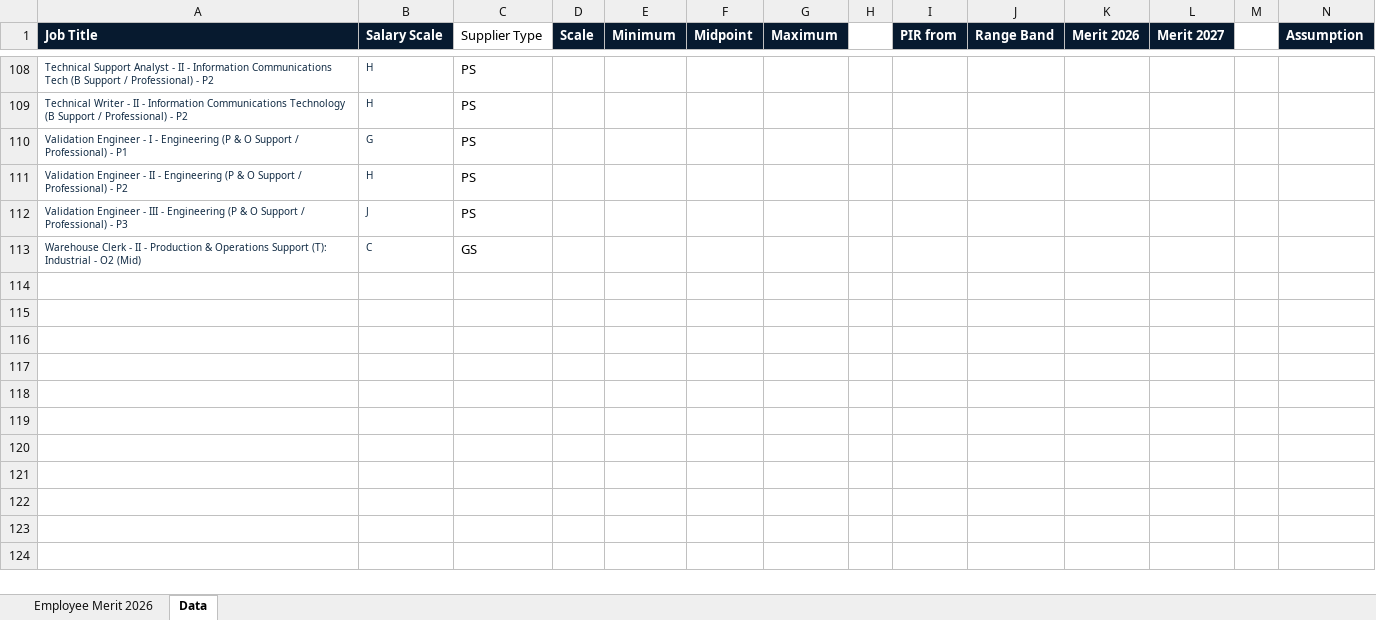
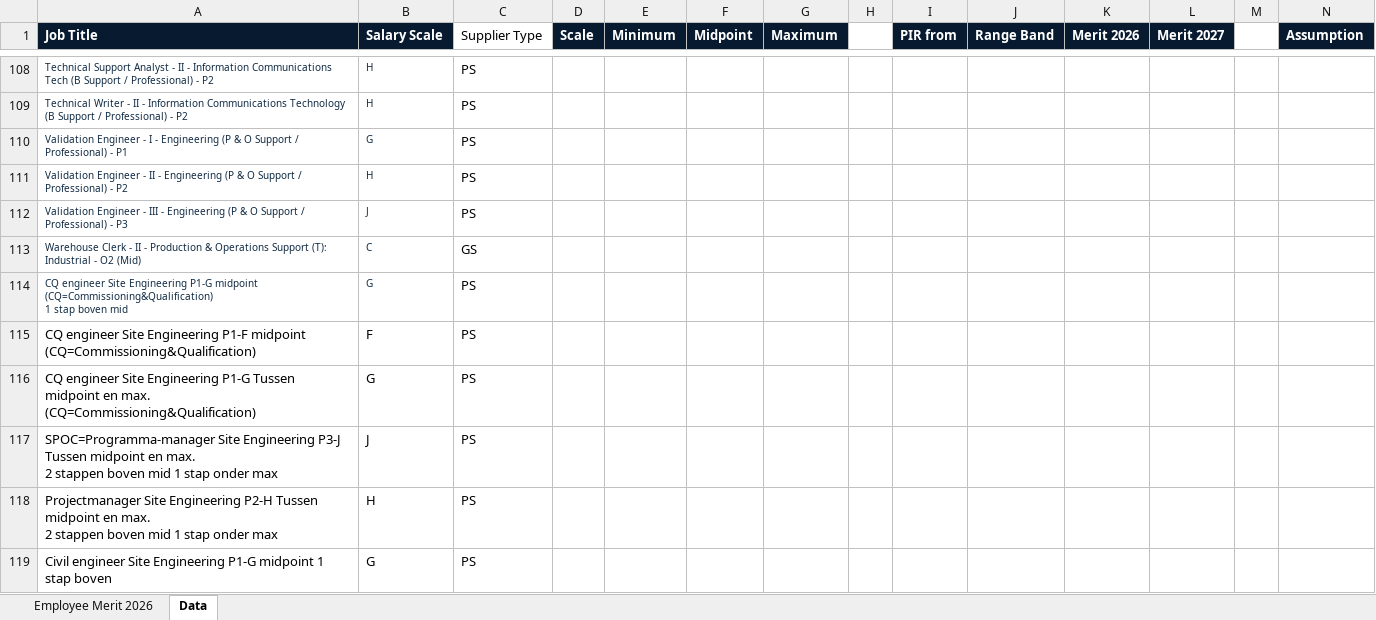
Before and after one commit to Gingerek/rafal-wilk-digital-workshop, an Excel workbook: downloads/Merit_2026_Employee_Bulk_Calculator_350_exact.xlsx, sheet Data, drawn as a sheet; only a part is shown, gaps mark what is left out; values as stored, in another font and other column widths than the file's, no borders; rows hold the shown columns only; ↵ is a line break in a cell; the diff names each change by its address in the sheet, - before the commit and + after, or states it on an @@ line.

```diff
--- a/downloads/Merit_2026_Employee_Bulk_Calculator_350_exact.xlsx (sheet Data)
+++ b/downloads/Merit_2026_Employee_Bulk_Calculator_350_exact.xlsx (sheet Data)
+row 114: CQ engineer Site Engineering P1-G midpoint (CQ=Commissioning&Qualification) ↵ 1 stap boven mid | G | PS
+row 115: CQ engineer Site Engineering P1-F midpoint (CQ=Commissioning&Qualification) | F | PS
+row 116: CQ engineer Site Engineering P1-G Tussen midpoint en max. (CQ=Commissioning&Qualification) | G | PS
+row 117: SPOC=Programma-manager Site Engineering P3-J Tussen midpoint en max. ↵ 2 stappen boven mid 1 stap onder max | J | PS
+row 118: Projectmanager Site Engineering P2-H Tussen midpoint en max. ↵ 2 stappen boven mid 1 stap onder max | H | PS
+row 119: Civil engineer Site Engineering P1-G midpoint 1 stap boven | G | PS
```
Also changed, not shown: sheet Employee Merit 2026, hidden cells.
